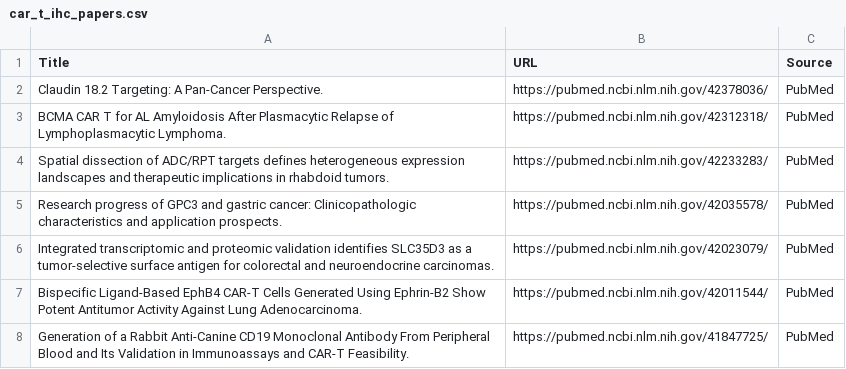
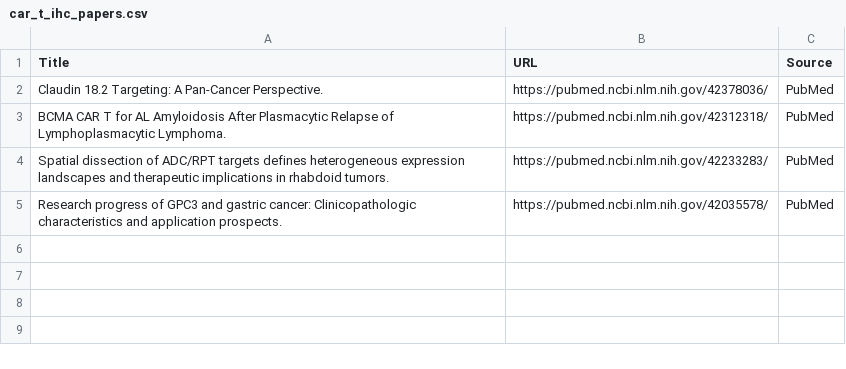
Before and after one commit to nattanasio-dev/biorxiv-tracker, a CSV file: car_t_ihc_papers.csv, drawn as a sheet.

```diff
--- a/car_t_ihc_papers.csv
+++ b/car_t_ihc_papers.csv
@@ -5,4 +5 @@ Spatial dissection of ADC/RPT targets defines heterogeneous expression landscape
 Research progress of GPC3 and gastric cancer: Clinicopathologic characteristics and application prospects.,https://pubmed.ncbi.nlm.nih.gov/42035578/,PubMed
-Integrated transcriptomic and proteomic validation identifies SLC35D3 as a tumor-selective surface antigen for colorectal and neuroendocrine carcinomas.,https://pubmed.ncbi.nlm.nih.gov/42023079/,PubMed
-Bispecific Ligand-Based EphB4 CAR-T Cells Generated Using Ephrin-B2 Show Potent Antitumor Activity Against Lung Adenocarcinoma.,https://pubmed.ncbi.nlm.nih.gov/42011544/,PubMed
-Generation of a Rabbit Anti-Canine CD19 Monoclonal Antibody From Peripheral Blood and Its Validation in Immunoassays and CAR-T Feasibility.,https://pubmed.ncbi.nlm.nih.gov/41847725/,PubMed
```
